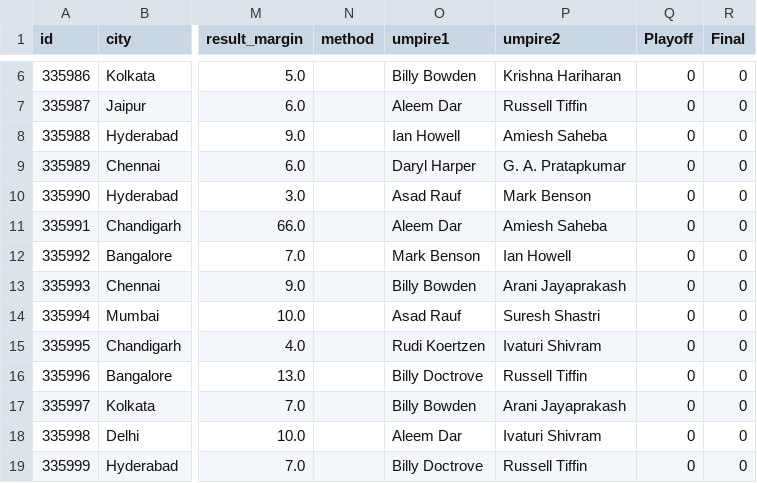
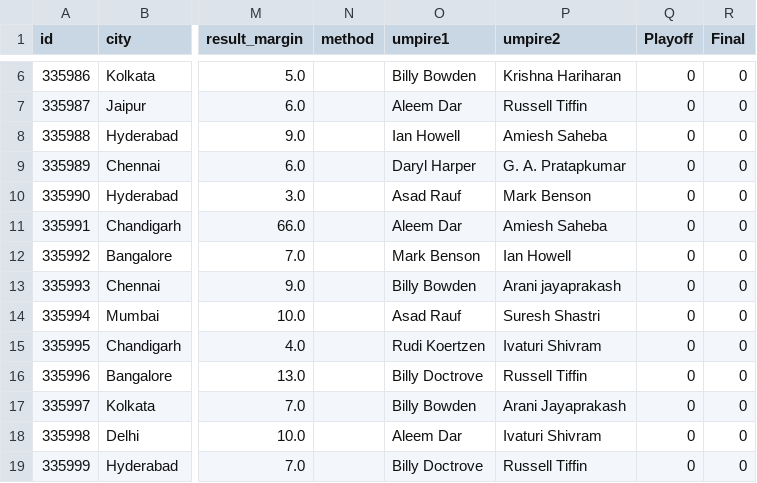
Before and after one commit to saurav-khantwal/IPL-ANALYSIS-WEB-APP, a CSV file: IPL MATCH.csv, drawn as a sheet; only a part is shown, gaps mark what is left out; the diff names each change by its address in the sheet, - before the commit and + after, or states it on an @@ line.

```diff
--- a/IPL MATCH.csv
+++ b/IPL MATCH.csv
-P13 (umpire2): Arani Jayaprakash
+P13 (umpire2): Arani jayaprakash
```
Also changed, not shown: batsman_performance_opposition.csv, batsman_performance_opposition_season.csv, 13 other files.
